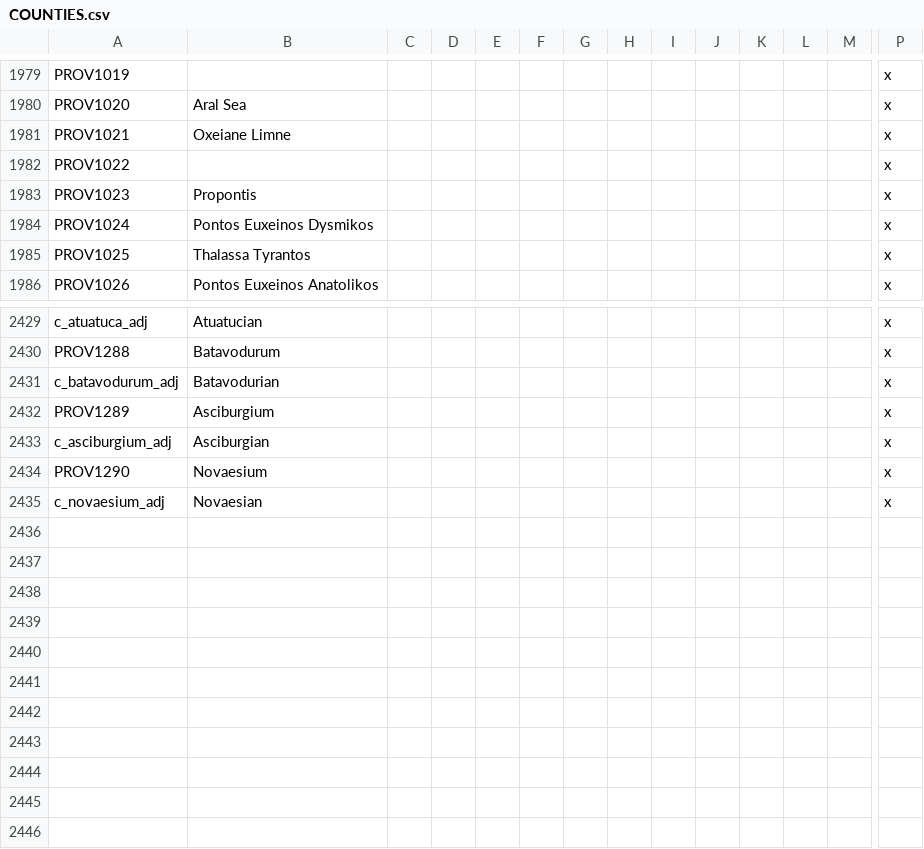
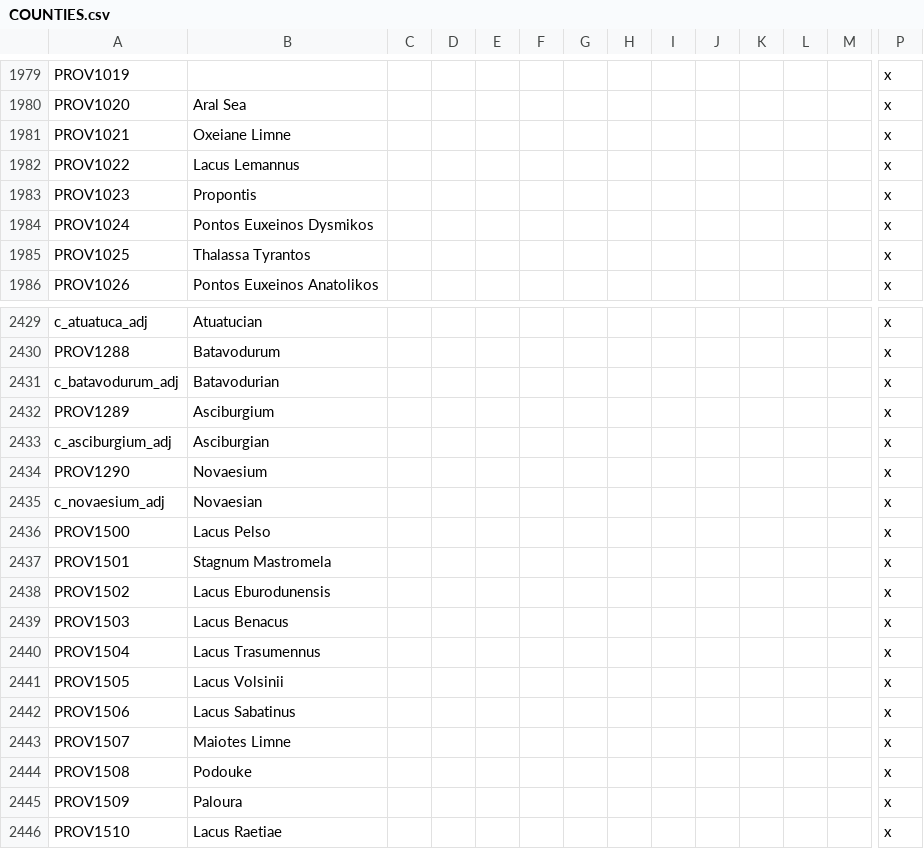
Before and after one commit to tannerflick4/Diadochi-Kings-Revival, a CSV file: Diadochi Kings/localisation/COUNTIES.csv, drawn as a sheet; only a part is shown, gaps mark what is left out; rows hold the shown columns only; the diff names each change by its address in the sheet, - before the commit and + after, or states it on an @@ line.

```diff
--- a/Diadochi Kings/localisation/COUNTIES.csv
+++ b/Diadochi Kings/localisation/COUNTIES.csv
-B1982: (empty)
+B1982: Lacus Lemannus
+row 2436: PROV1500 | Lacus Pelso |  |  |  |  |  |  |  |  |  |  |  | x
+row 2437: PROV1501 | Stagnum Mastromela |  |  |  |  |  |  |  |  |  |  |  | x
+row 2438: PROV1502 | Lacus Eburodunensis |  |  |  |  |  |  |  |  |  |  |  | x
+row 2439: PROV1503 | Lacus Benacus |  |  |  |  |  |  |  |  |  |  |  | x
+row 2440: PROV1504 | Lacus Trasumennus |  |  |  |  |  |  |  |  |  |  |  | x
+row 2441: PROV1505 | Lacus Volsinii |  |  |  |  |  |  |  |  |  |  |  | x
+row 2442: PROV1506 | Lacus Sabatinus |  |  |  |  |  |  |  |  |  |  |  | x
+row 2443: PROV1507 | Maiotes Limne |  |  |  |  |  |  |  |  |  |  |  | x
+row 2444: PROV1508 | Podouke |  |  |  |  |  |  |  |  |  |  |  | x
+row 2445: PROV1509 | Paloura |  |  |  |  |  |  |  |  |  |  |  | x
+row 2446: PROV1510 | Lacus Raetiae |  |  |  |  |  |  |  |  |  |  |  | x
```
Also changed, not shown: Diadochi Kings/map/definition.csv, 2 other files.
